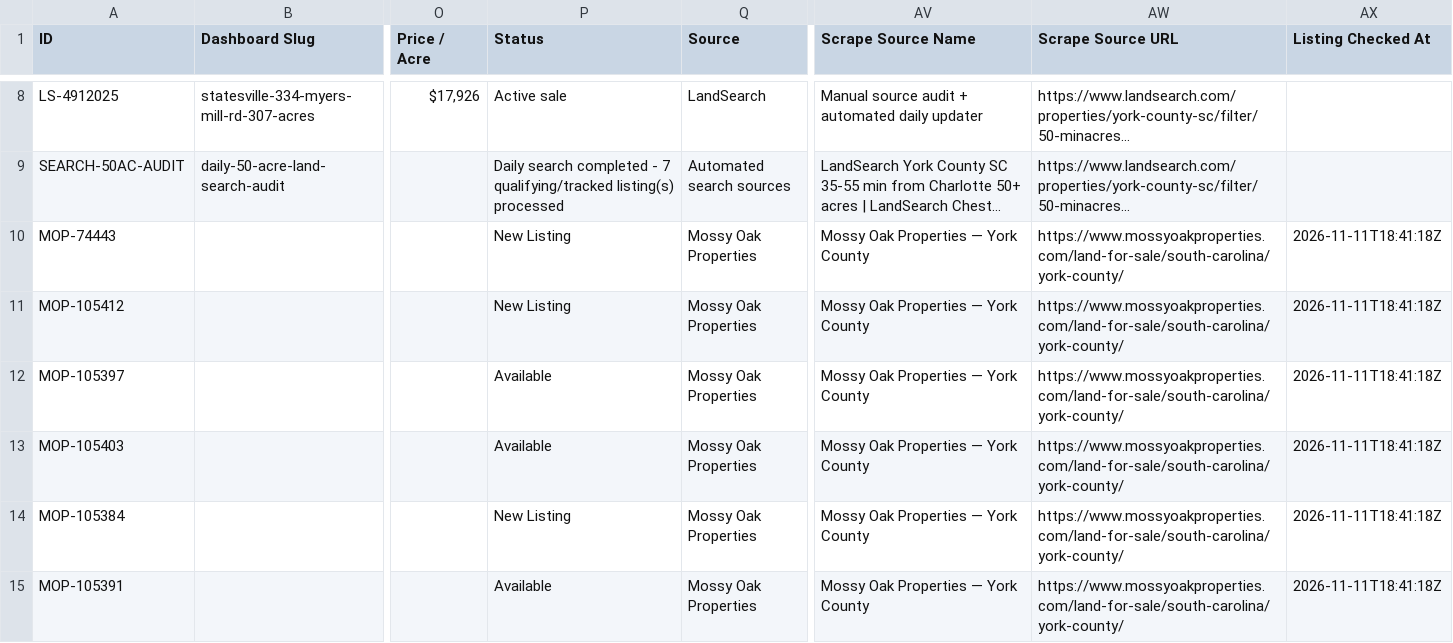
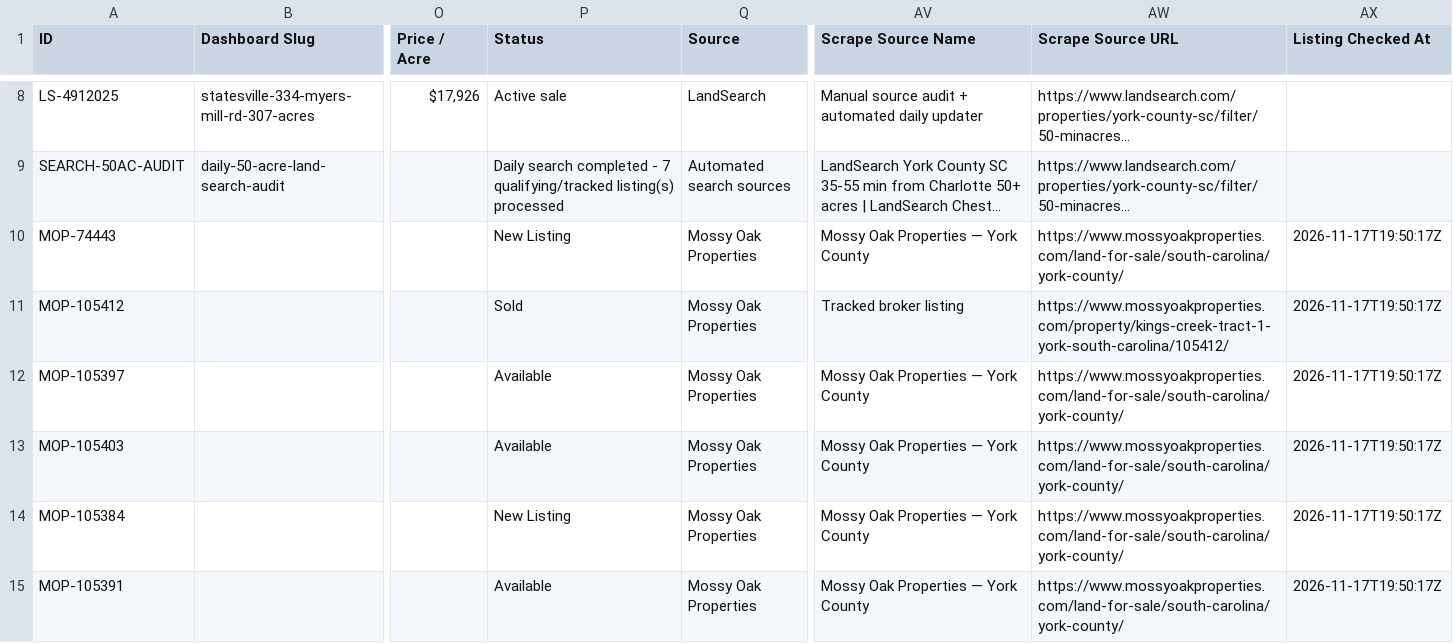
Before and after one commit to Ballzatram/cltpolo, a CSV file: data/charlotte_polo_properties.csv, drawn as a sheet; only a part is shown, gaps mark what is left out; long unchanged cells end in …; the diff covers the shown part only; the diff names each change by its address in the sheet, - before the commit and + after, or states it on an @@ line.

```diff
--- a/data/charlotte_polo_properties.csv
+++ b/data/charlotte_polo_properties.csv
-AX10:AX15 (Listing Checked At): 2026-11-11T18:41:18Z
+AX10:AX15 (Listing Checked At): 2026-11-17T19:50:17Z
-P11 (Status): New Listing
+P11 (Status): Sold
-AV11 (Scrape Source Name): Mossy Oak Properties — York County
+AV11 (Scrape Source Name): Tracked broker listing
-AW11 (Scrape Source URL): https://www.mossyoakproperties.com/land-for-sale/south-carolina/york-county/
+AW11 (Scrape Source URL): https://www.mossyoakproperties.com/property/kings-creek-tract-1-york-south-carolina/105412/
```
Also changed, not shown: 1 added row and 2 edited cells elsewhere in this file, 1 other file.
